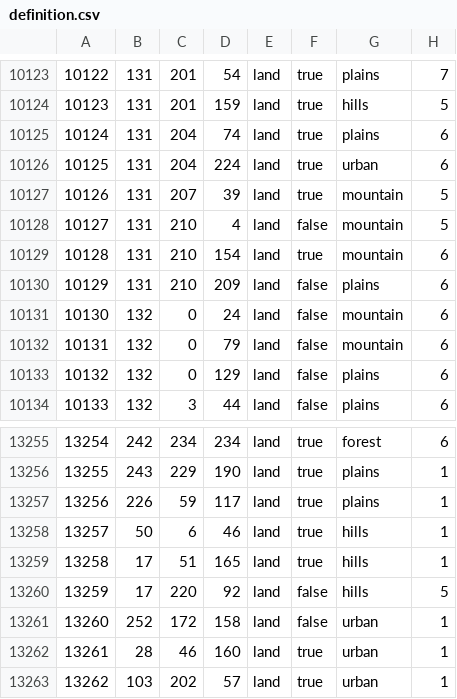
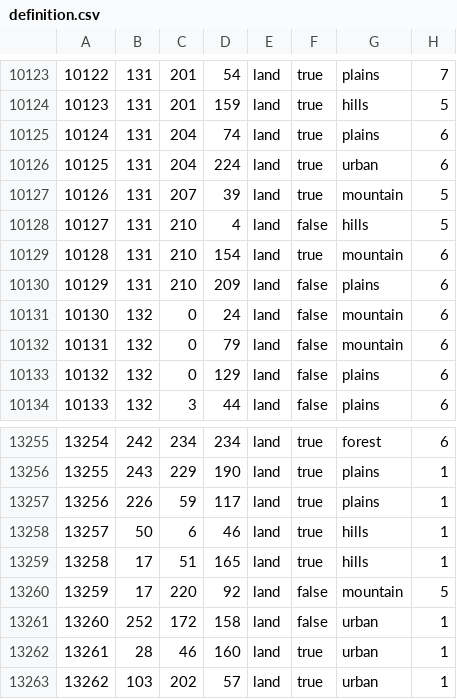
Before and after one commit to RH-131/Reforged-2.0-Mod, a CSV file: map/definition.csv, drawn as a sheet; only a part is shown, gaps mark what is left out.

```diff
--- a/map/definition.csv
+++ b/map/definition.csv
@@ -10127,3 +10127,3 @@
 10126;131;207;39;land;true;mountain;5
-10127;131;210;4;land;false;mountain;5
+10127;131;210;4;land;false;hills;5
 10128;131;210;154;land;true;mountain;6
@@ -13259,3 +13259,3 @@
 13258;17;51;165;land;true;hills;1
-13259;17;220;92;land;false;hills;5
+13259;17;220;92;land;false;mountain;5
 13260;252;172;158;land;false;urban;1
```
Also changed, not shown: 1 other file.
